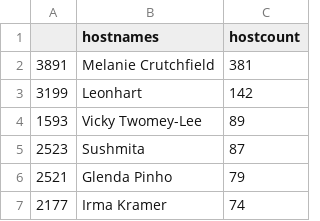
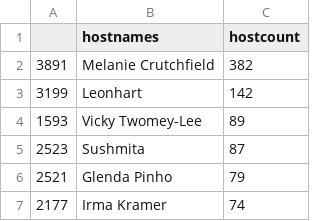
Before and after one commit to py-community/pyladies, a CSV file: docs/data/pyladies_hosts.csv, drawn as a sheet; only a part is shown.

```diff
--- a/docs/data/pyladies_hosts.csv
+++ b/docs/data/pyladies_hosts.csv
@@ -1,3 +1,3 @@
 "","hostnames","hostcount"
-"3891","Melanie Crutchfield",381
+"3891","Melanie Crutchfield",382
 "3199","Leonhart",142
```
Also changed, not shown: docs/data/pyladies.csv, 3 other files.
